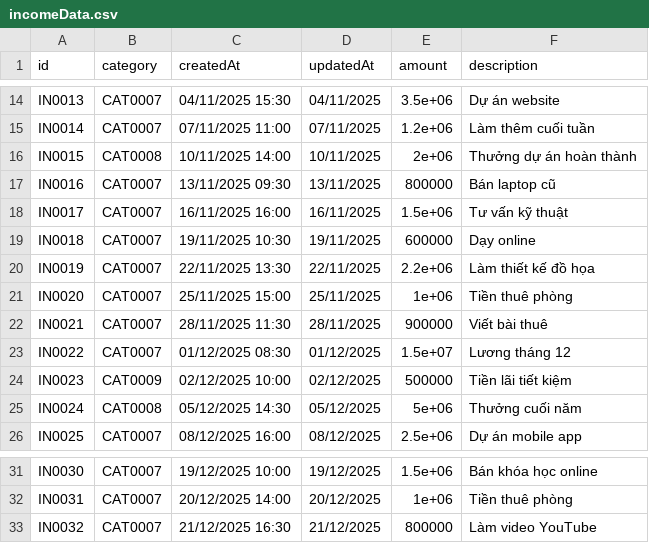
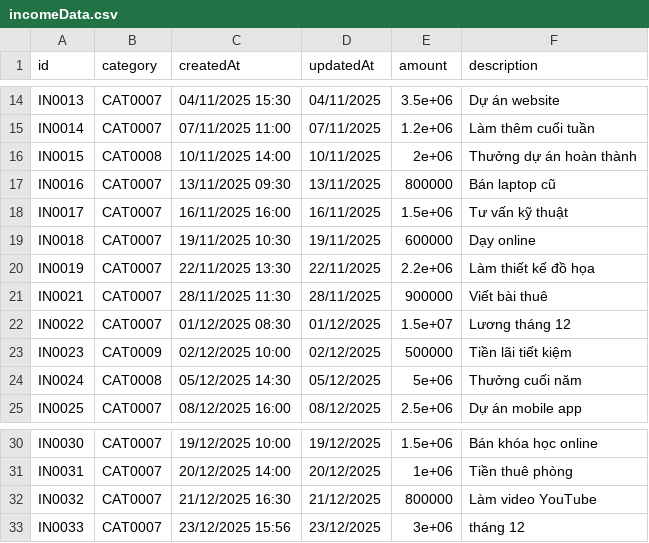
Before and after one commit to nmchien1106/PBL2_MONEYTRACKER, a CSV file: build/Desktop_Qt_6_9_3_MinGW_64_bit-Debug/data/incomeData.csv, drawn as a sheet; only a part is shown, gaps mark what is left out.

```diff
--- a/build/Desktop_Qt_6_9_3_MinGW_64_bit-Debug/data/incomeData.csv
+++ b/build/Desktop_Qt_6_9_3_MinGW_64_bit-Debug/data/incomeData.csv
@@ -20,3 +20,2 @@ IN0018,CAT0007,19/11/2025 10:30,19/11/2025,600000,Dạy online
 IN0019,CAT0007,22/11/2025 13:30,22/11/2025,2.2e+06,Làm thiết kế đồ họa
-IN0020,CAT0007,25/11/2025 15:00,25/11/2025,1e+06,Tiền thuê phòng
 IN0021,CAT0007,28/11/2025 11:30,28/11/2025,900000,Viết bài thuê
@@ -33 +32,2 @@ IN0031,CAT0007,20/12/2025 14:00,20/12/2025,1e+06,Tiền thuê phòng
 IN0032,CAT0007,21/12/2025 16:30,21/12/2025,800000,Làm video YouTube
+IN0033,CAT0007,23/12/2025 15:56,23/12/2025,3e+06,tháng 12
```
Also changed, not shown: 17 other files.
